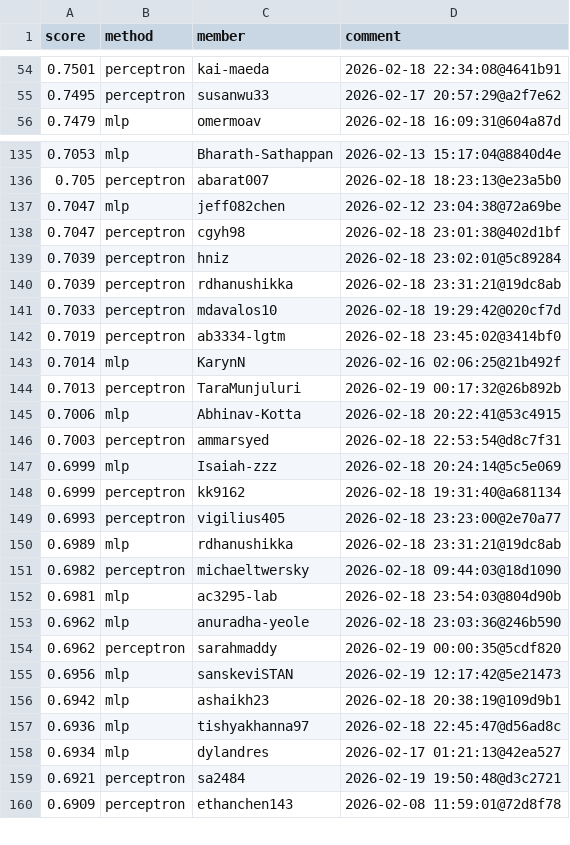
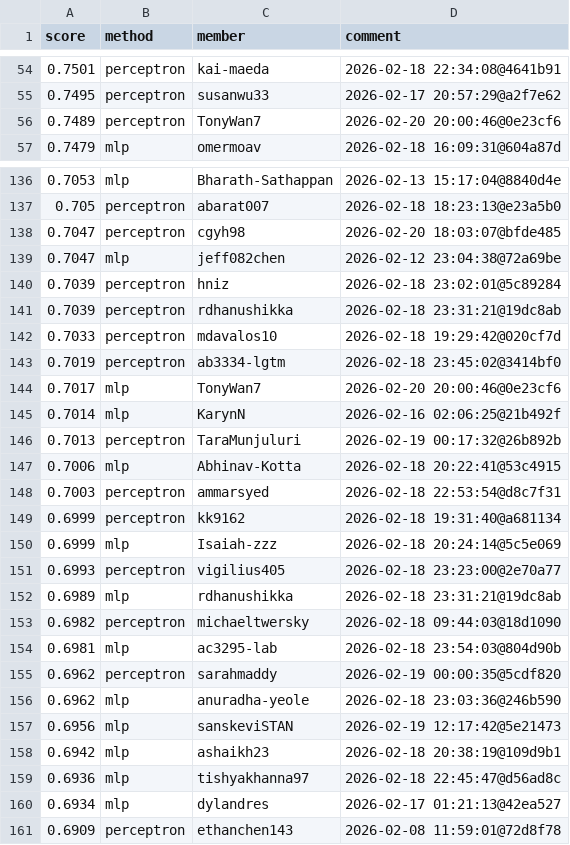
Before and after one commit to Cornell-Tech-CS5744-Spring-2026/leaderboards, a CSV file: a1/newsgroups.csv, drawn as a sheet; only a part is shown, gaps mark what is left out; the diff covers the shown part only.

```diff
--- a/a1/newsgroups.csv
+++ b/a1/newsgroups.csv
@@ -55,2 +55,3 @@ score,method,member,comment
 0.7495,perceptron,susanwu33,2026-02-17 20:57:29@a2f7e62
+0.7489,perceptron,TonyWan7,2026-02-20 20:00:46@0e23cf6
 0.7479,mlp,omermoav,2026-02-18 16:09:31@604a87d
@@ -136,4 +137,4 @@ score,method,member,comment
 0.705,perceptron,abarat007,2026-02-18 18:23:13@e23a5b0
+0.7047,perceptron,cgyh98,2026-02-20 18:03:07@bfde485
 0.7047,mlp,jeff082chen,2026-02-12 23:04:38@72a69be
-0.7047,perceptron,cgyh98,2026-02-18 23:01:38@402d1bf
 0.7039,perceptron,hniz,2026-02-18 23:02:01@5c89284
@@ -142,2 +143,3 @@ score,method,member,comment
 0.7019,perceptron,ab3334-lgtm,2026-02-18 23:45:02@3414bf0
+0.7017,mlp,TonyWan7,2026-02-20 20:00:46@0e23cf6
 0.7014,mlp,KarynN,2026-02-16 02:06:25@21b492f
@@ -146,4 +148,4 @@ score,method,member,comment
 0.7003,perceptron,ammarsyed,2026-02-18 22:53:54@d8c7f31
+0.6999,perceptron,kk9162,2026-02-18 19:31:40@a681134
 0.6999,mlp,Isaiah-zzz,2026-02-18 20:24:14@5c5e069
-0.6999,perceptron,kk9162,2026-02-18 19:31:40@a681134
 0.6993,perceptron,vigilius405,2026-02-18 23:23:00@2e70a77
@@ -152,4 +154,4 @@ score,method,member,comment
 0.6981,mlp,ac3295-lab,2026-02-18 23:54:03@804d90b
+0.6962,perceptron,sarahmaddy,2026-02-19 00:00:35@5cdf820
 0.6962,mlp,anuradha-yeole,2026-02-18 23:03:36@246b590
-0.6962,perceptron,sarahmaddy,2026-02-19 00:00:35@5cdf820
 0.6956,mlp,sanskeviSTAN,2026-02-19 12:17:42@5e21473
@@ -158,3 +160,2 @@ score,method,member,comment
 0.6934,mlp,dylandres,2026-02-17 01:21:13@42ea527
-0.6921,perceptron,sa2484,2026-02-19 19:50:48@d3c2721
 0.6909,perceptron,ethanchen143,2026-02-08 11:59:01@72d8f78
```
Also changed, not shown: 7 added rows, 8 removed rows, 6 moved rows and 4 edited cells elsewhere in this file.
